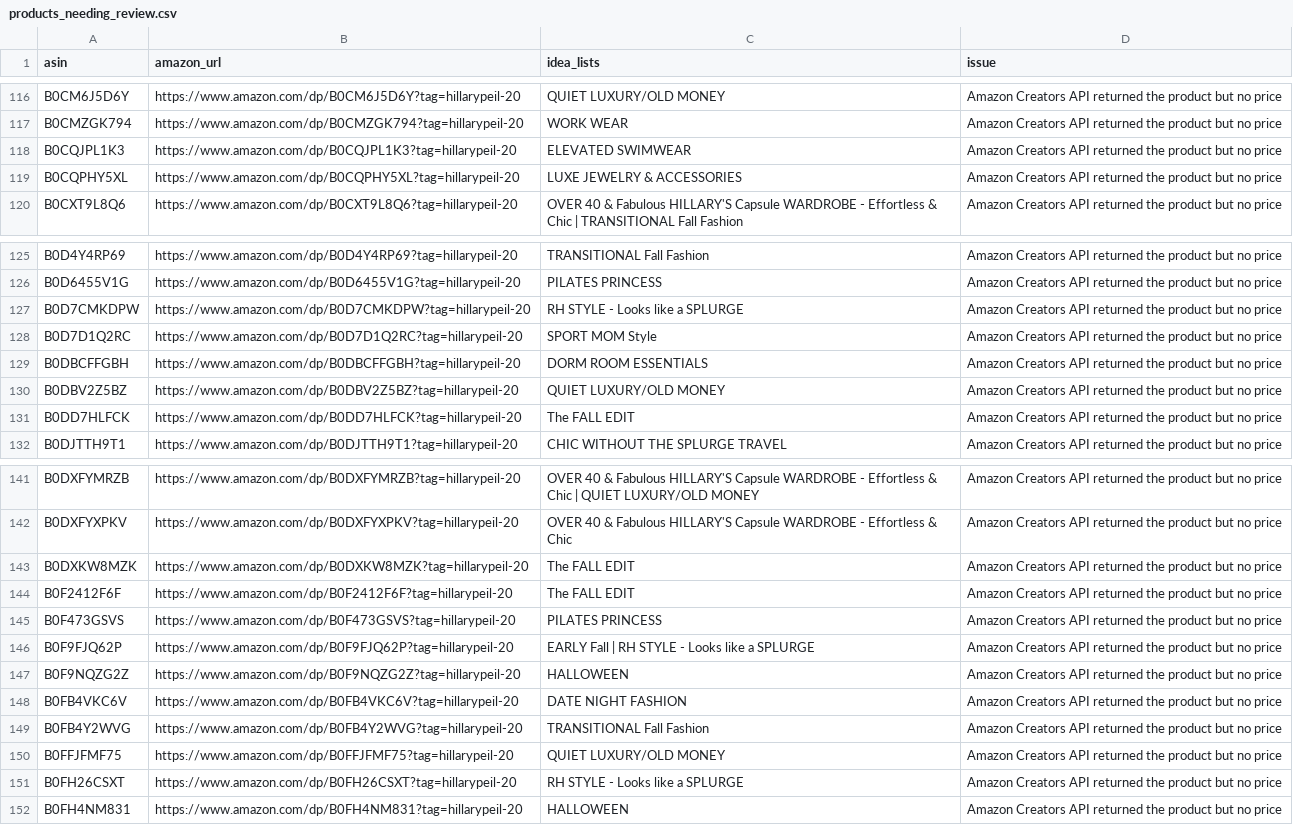
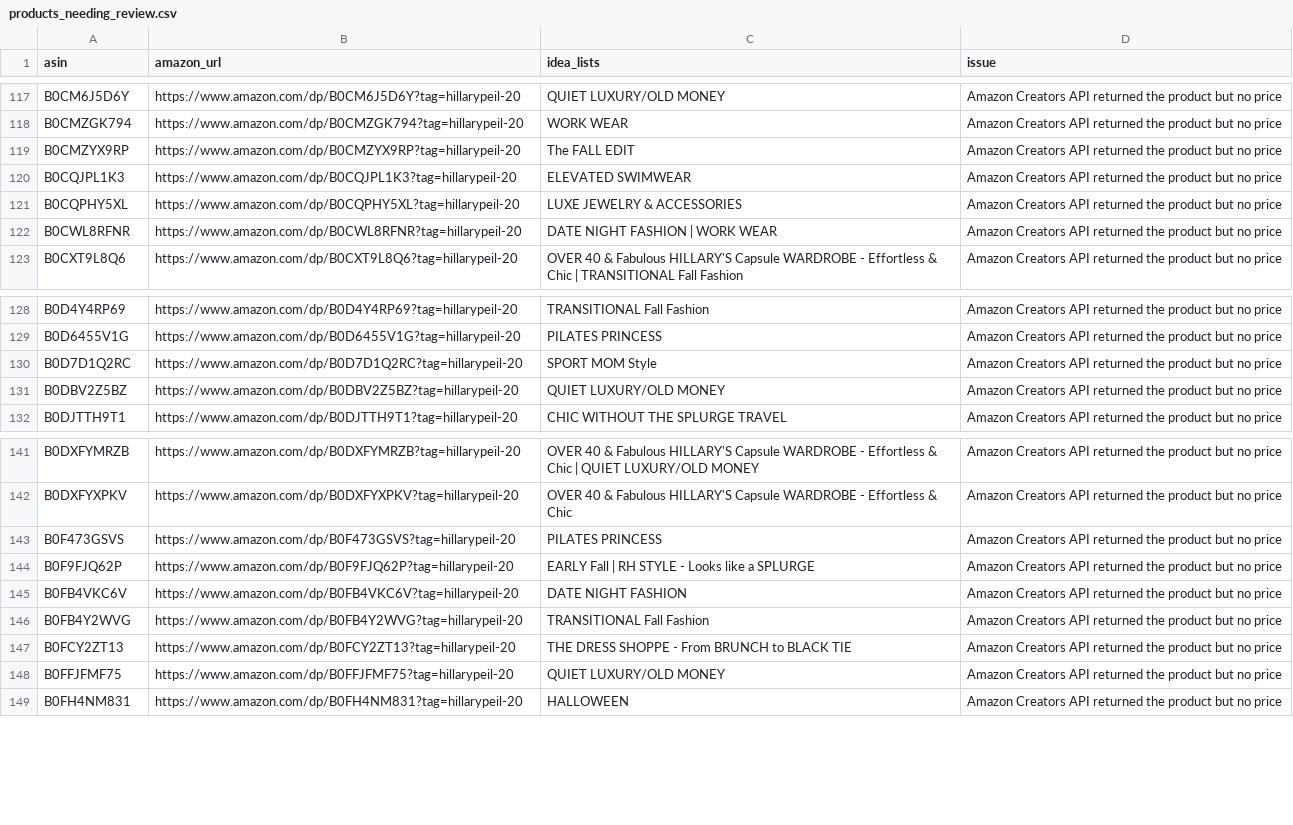
Before and after one commit to Berkeleycodingmomma/hillary-meta-catalog, a CSV file: output/products_needing_review.csv, drawn as a sheet; only a part is shown, gaps mark what is left out; the diff covers the shown part only.

```diff
--- a/output/products_needing_review.csv
+++ b/output/products_needing_review.csv
@@ -117,4 +118,6 @@ B0CM6J5D6Y,https://www.amazon.com/dp/B0CM6J5D6Y?tag=hillarypeil-20,QUIET LUXURY/
 B0CMZGK794,https://www.amazon.com/dp/B0CMZGK794?tag=hillarypeil-20,WORK WEAR,Amazon Creators API returned the product but no price
+B0CMZYX9RP,https://www.amazon.com/dp/B0CMZYX9RP?tag=hillarypeil-20,The FALL EDIT,Amazon Creators API returned the product but no price
 B0CQJPL1K3,https://www.amazon.com/dp/B0CQJPL1K3?tag=hillarypeil-20,ELEVATED SWIMWEAR,Amazon Creators API returned the product but no price
 B0CQPHY5XL,https://www.amazon.com/dp/B0CQPHY5XL?tag=hillarypeil-20,LUXE JEWELRY & ACCESSORIES,Amazon Creators API returned the product but no price
+B0CWL8RFNR,https://www.amazon.com/dp/B0CWL8RFNR?tag=hillarypeil-20,DATE NIGHT FASHION | WORK WEAR,Amazon Creators API returned the product but no price
 B0CXT9L8Q6,https://www.amazon.com/dp/B0CXT9L8Q6?tag=hillarypeil-20,OVER 40 & Fabulous HILLARY'S Capsule WARDROBE - Effortless & Chic | TRANSITIONAL Fall Fashion,Amazon Creators API returned the product but no price
@@ -126,7 +129,4 @@ B0D4Y4RP69,https://www.amazon.com/dp/B0D4Y4RP69?tag=hillarypeil-20,TRANSITIONAL
 B0D6455V1G,https://www.amazon.com/dp/B0D6455V1G?tag=hillarypeil-20,PILATES PRINCESS,Amazon Creators API returned the product but no price
-B0D7CMKDPW,https://www.amazon.com/dp/B0D7CMKDPW?tag=hillarypeil-20,RH STYLE - Looks like a SPLURGE,Amazon Creators API returned the product but no price
 B0D7D1Q2RC,https://www.amazon.com/dp/B0D7D1Q2RC?tag=hillarypeil-20,SPORT MOM Style,Amazon Creators API returned the product but no price
-B0DBCFFGBH,https://www.amazon.com/dp/B0DBCFFGBH?tag=hillarypeil-20,DORM ROOM ESSENTIALS,Amazon Creators API returned the product but no price
 B0DBV2Z5BZ,https://www.amazon.com/dp/B0DBV2Z5BZ?tag=hillarypeil-20,QUIET LUXURY/OLD MONEY,Amazon Creators API returned the product but no price
-B0DD7HLFCK,https://www.amazon.com/dp/B0DD7HLFCK?tag=hillarypeil-20,The FALL EDIT,Amazon Creators API returned the product but no price
 B0DJTTH9T1,https://www.amazon.com/dp/B0DJTTH9T1?tag=hillarypeil-20,CHIC WITHOUT THE SPLURGE TRAVEL,Amazon Creators API returned the product but no price
@@ -142,11 +142,8 @@ B0DXFYMRZB,https://www.amazon.com/dp/B0DXFYMRZB?tag=hillarypeil-20,OVER 40 & Fab
 B0DXFYXPKV,https://www.amazon.com/dp/B0DXFYXPKV?tag=hillarypeil-20,OVER 40 & Fabulous HILLARY'S Capsule WARDROBE - Effortless & Chic,Amazon Creators API returned the product but no price
-B0DXKW8MZK,https://www.amazon.com/dp/B0DXKW8MZK?tag=hillarypeil-20,The FALL EDIT,Amazon Creators API returned the product but no price
-B0F2412F6F,https://www.amazon.com/dp/B0F2412F6F?tag=hillarypeil-20,The FALL EDIT,Amazon Creators API returned the product but no price
 B0F473GSVS,https://www.amazon.com/dp/B0F473GSVS?tag=hillarypeil-20,PILATES PRINCESS,Amazon Creators API returned the product but no price
 B0F9FJQ62P,https://www.amazon.com/dp/B0F9FJQ62P?tag=hillarypeil-20,EARLY Fall | RH STYLE - Looks like a SPLURGE,Amazon Creators API returned the product but no price
-B0F9NQZG2Z,https://www.amazon.com/dp/B0F9NQZG2Z?tag=hillarypeil-20,HALLOWEEN,Amazon Creators API returned the product but no price
 B0FB4VKC6V,https://www.amazon.com/dp/B0FB4VKC6V?tag=hillarypeil-20,DATE NIGHT FASHION,Amazon Creators API returned the product but no price
 B0FB4Y2WVG,https://www.amazon.com/dp/B0FB4Y2WVG?tag=hillarypeil-20,TRANSITIONAL Fall Fashion,Amazon Creators API returned the product but no price
+B0FCY2ZT13,https://www.amazon.com/dp/B0FCY2ZT13?tag=hillarypeil-20,THE DRESS SHOPPE - From BRUNCH to BLACK TIE,Amazon Creators API returned the product but no price
 B0FFJFMF75,https://www.amazon.com/dp/B0FFJFMF75?tag=hillarypeil-20,QUIET LUXURY/OLD MONEY,Amazon Creators API returned the product but no price
-B0FH26CSXT,https://www.amazon.com/dp/B0FH26CSXT?tag=hillarypeil-20,RH STYLE - Looks like a SPLURGE,Amazon Creators API returned the product but no price
 B0FH4NM831,https://www.amazon.com/dp/B0FH4NM831?tag=hillarypeil-20,HALLOWEEN,Amazon Creators API returned the product but no price
```
Also changed, not shown: 3 added rows and 1 removed row elsewhere in this file, reports/approved_lists_resolved.csv, 3 other files.
